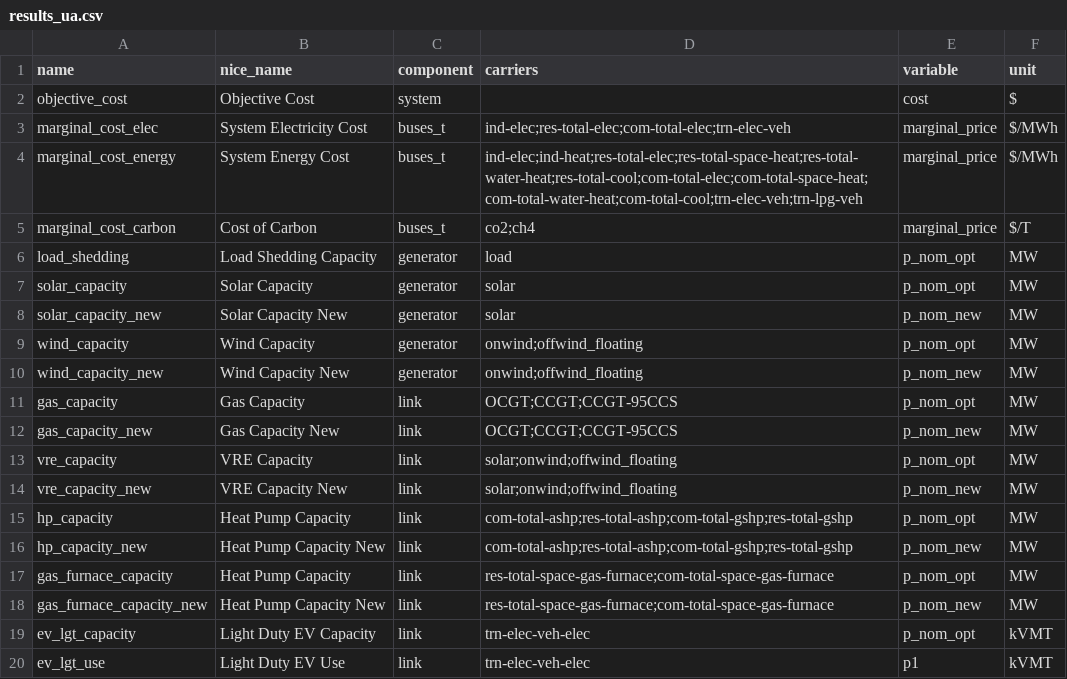
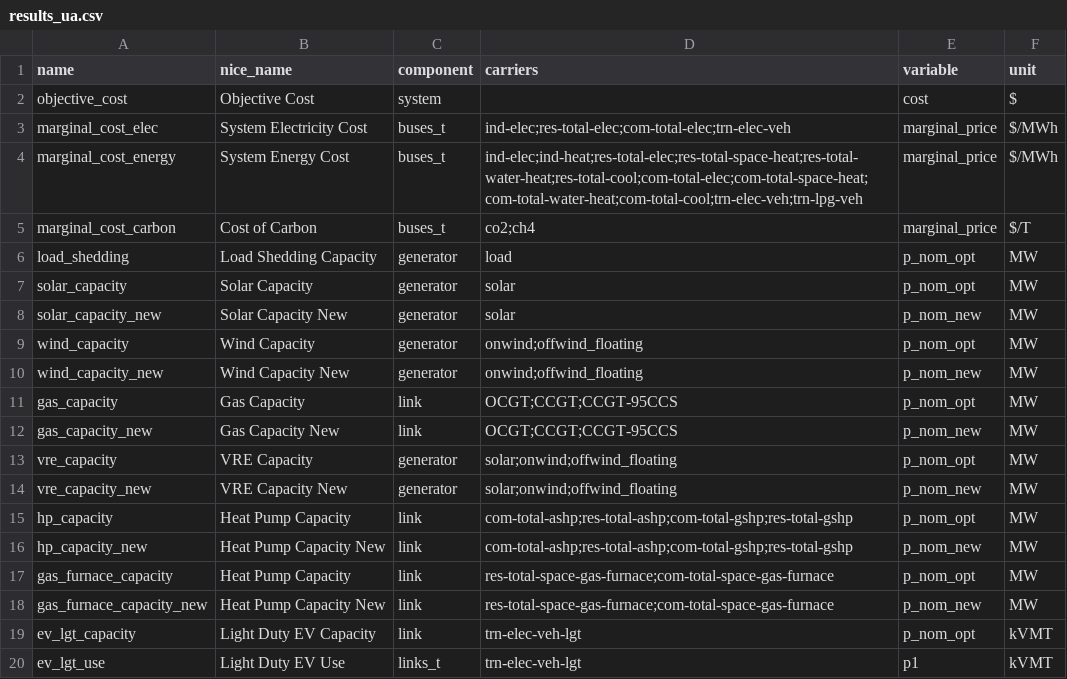
Before and after one commit to DeltaE/pypsa-gsa, a CSV file: config/results_ua.csv, drawn as a sheet.

```diff
--- a/config/results_ua.csv
+++ b/config/results_ua.csv
@@ -12,4 +12,4 @@ gas_capacity,Gas Capacity,link,OCGT;CCGT;CCGT-95CCS,p_nom_opt,MW
 gas_capacity_new,Gas Capacity New,link,OCGT;CCGT;CCGT-95CCS,p_nom_new,MW
-vre_capacity,VRE Capacity,link,solar;onwind;offwind_floating,p_nom_opt,MW
-vre_capacity_new,VRE Capacity New,link,solar;onwind;offwind_floating,p_nom_new,MW
+vre_capacity,VRE Capacity,generator,solar;onwind;offwind_floating,p_nom_opt,MW
+vre_capacity_new,VRE Capacity New,generator,solar;onwind;offwind_floating,p_nom_new,MW
 hp_capacity,Heat Pump Capacity,link,com-total-ashp;res-total-ashp;com-total-gshp;res-total-gshp,p_nom_opt,MW
@@ -18,3 +18,3 @@ gas_furnace_capacity,Heat Pump Capacity,link,res-total-space-gas-furnace;com-tot
 gas_furnace_capacity_new,Heat Pump Capacity New,link,res-total-space-gas-furnace;com-total-space-gas-furnace,p_nom_new,MW
-ev_lgt_capacity,Light Duty EV Capacity,link,trn-elec-veh-elec,p_nom_opt,kVMT
-ev_lgt_use,Light Duty EV Use,link,trn-elec-veh-elec,p1,kVMT
+ev_lgt_capacity,Light Duty EV Capacity,link,trn-elec-veh-lgt,p_nom_opt,kVMT
+ev_lgt_use,Light Duty EV Use,links_t,trn-elec-veh-lgt,p1,kVMT
```
Also changed, not shown: 10 other files.
